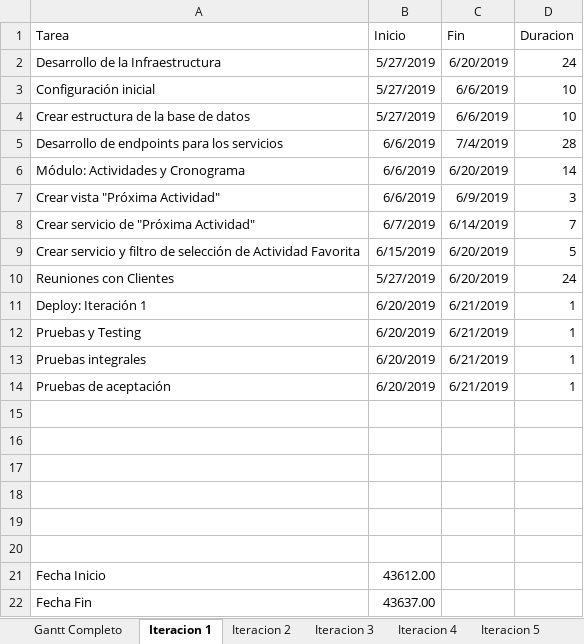
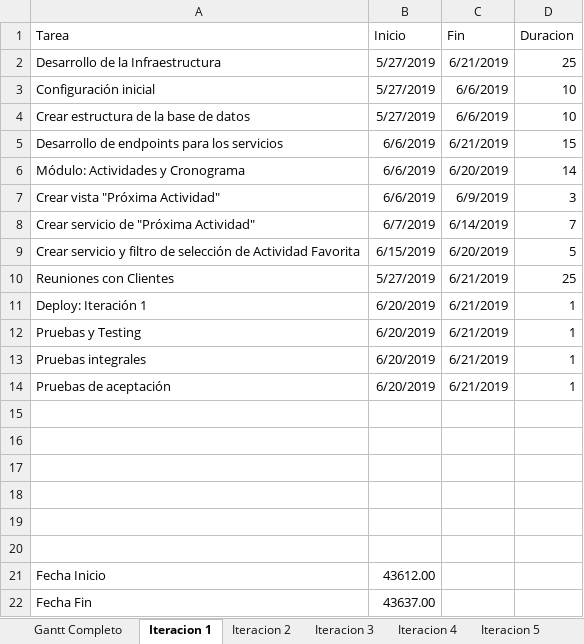
Before and after one commit to fedealbertengo/Conferentia, an Excel workbook: Informe/Diagrama de Gantt/Diagrama de Gantt.xlsx, sheet Iteracion 1, drawn as a sheet; values as stored, in another font and other column widths than the file's, no borders; charts and pictures not drawn; the diff names each change by its address in the sheet, - before the commit and + after, or states it on an @@ line.

```diff
--- a/Informe/Diagrama de Gantt/Diagrama de Gantt.xlsx (sheet Iteracion 1)
+++ b/Informe/Diagrama de Gantt/Diagrama de Gantt.xlsx (sheet Iteracion 1)
-C2 (Fin): 6/20/2019
+C2 (Fin): 6/21/2019
-D2 (Duracion): 24
+D2 (Duracion): 25
-C5 (Fin): 7/4/2019
+C5 (Fin): 6/21/2019
-D5 (Duracion): 28
+D5 (Duracion): 15
-C10 (Fin): 6/20/2019
+C10 (Fin): 6/21/2019
-D10 (Duracion): 24
+D10 (Duracion): 25
```
Also changed, not shown: sheet Iteracion 2, formulas that keep their value, charts or pictures, 2 other files.
